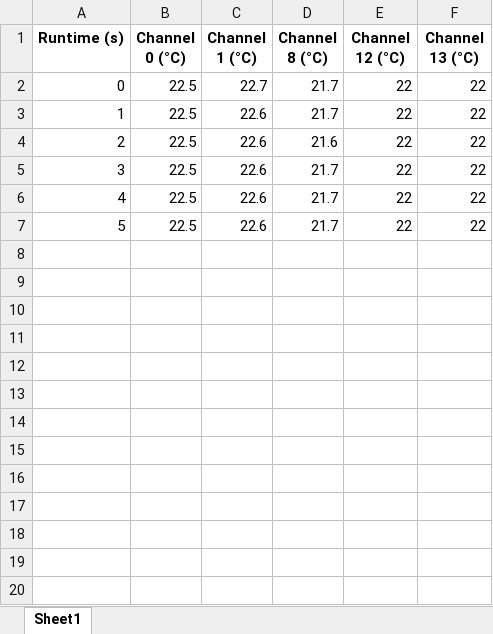
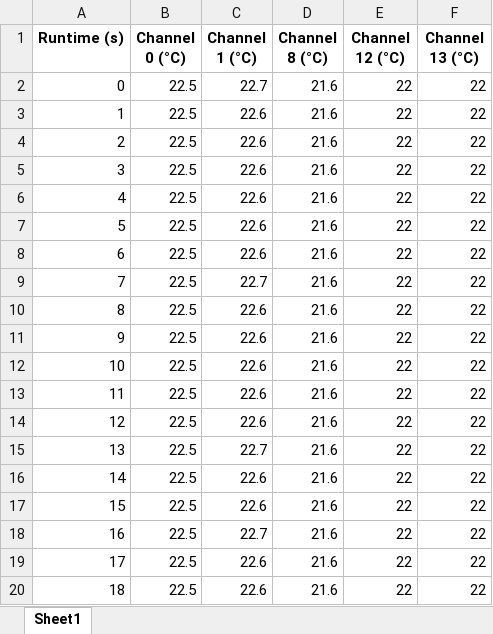
Before and after one commit to EthanThePorter/MCC-DAQ, an Excel workbook: MCC-DAQ backup/temp.xlsx, sheet Sheet1, drawn as a sheet; only a part is shown; values as stored, in another font and other column widths than the file's, no borders; removed rows and columns are numbered as before the commit, all else as after; the diff covers the shown part only; the diff names each change by its address in the sheet, - before the commit and + after, or states it on an @@ line.

Commit message:
V20 - Improved data logging and added functionality to start/stop data logging as well as edit filename and output path in program.

```diff
--- a/MCC-DAQ backup/temp.xlsx (sheet Sheet1)
+++ b/MCC-DAQ backup/temp.xlsx (sheet Sheet1)
-D2 (Channel 8 (°C)): 21.7
+D2 (Channel 8 (°C)): 21.6
-row 3: 1 | 22.5 | 22.6 | 21.7 | 22 | 22
@@ column A (Runtime (s)) renumbered between rows 3 and 6 @@
-D4:D6 (Channel 8 (°C)): 21.7
+D4:D6 (Channel 8 (°C)): 21.6
+row 7: 5 | 22.5 | 22.6 | 21.6 | 22 | 22
+row 8: 6 | 22.5 | 22.6 | 21.6 | 22 | 22
+row 9: 7 | 22.5 | 22.7 | 21.6 | 22 | 22
+row 10: 8 | 22.5 | 22.6 | 21.6 | 22 | 22
+row 11: 9 | 22.5 | 22.6 | 21.6 | 22 | 22
+row 12: 10 | 22.5 | 22.6 | 21.6 | 22 | 22
+row 13: 11 | 22.5 | 22.6 | 21.6 | 22 | 22
+row 14: 12 | 22.5 | 22.6 | 21.6 | 22 | 22
+row 15: 13 | 22.5 | 22.7 | 21.6 | 22 | 22
+row 16: 14 | 22.5 | 22.6 | 21.6 | 22 | 22
+row 17: 15 | 22.5 | 22.6 | 21.6 | 22 | 22
+row 18: 16 | 22.5 | 22.7 | 21.6 | 22 | 22
+row 19: 17 | 22.5 | 22.6 | 21.6 | 22 | 22
+row 20: 18 | 22.5 | 22.6 | 21.6 | 22 | 22
```
Also changed, not shown: 68 added rows elsewhere in this sheet, 2 other files.
